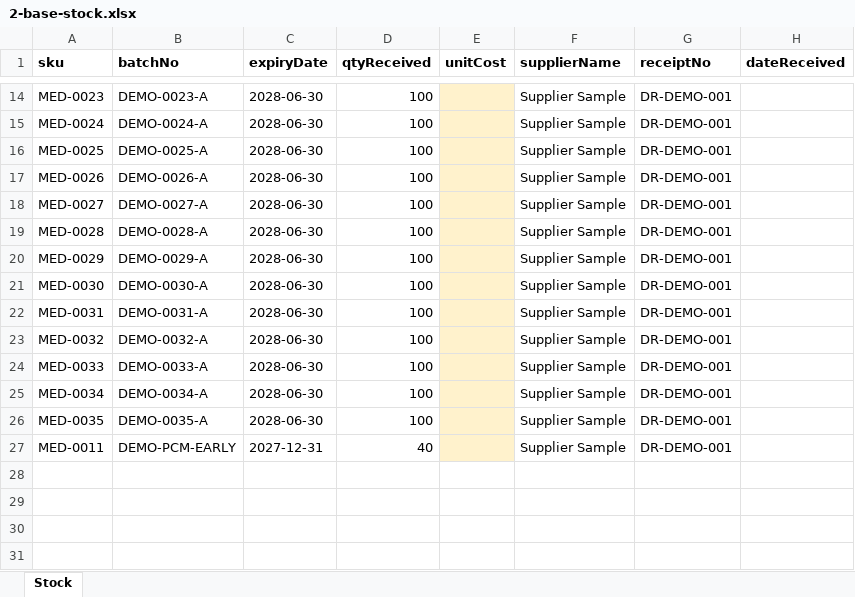
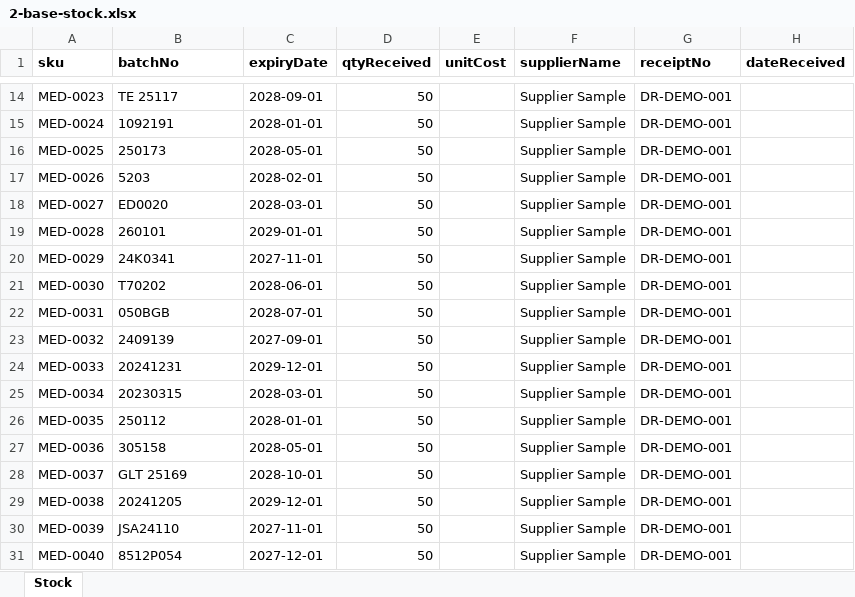
Before and after one commit to phobiaax/Amson, an Excel workbook: study/defense-day/demo-files/2-base-stock.xlsx, sheet Stock, drawn as a sheet; only a part is shown, gaps mark what is left out; values as stored, in another font and other column widths than the file's, no borders; removed rows and columns are numbered as before the commit, all else as after; the diff covers the shown part only; the diff names each change by its address in the sheet, - before the commit and + after, or states it on an @@ line.

Commit message:
Demo files from the branch price list (50 pre-loaded + 50 live)
Names, prices, batch numbers and expiry dates come from the April price list.
Stock SKUs are still the pre-clear prediction; renumber after Clear Test Data.

```diff
--- a/study/defense-day/demo-files/2-base-stock.xlsx (sheet Stock)
+++ b/study/defense-day/demo-files/2-base-stock.xlsx (sheet Stock)
-B14 (batchNo): DEMO-0023-A
+B14 (batchNo): TE 25117
-C14 (expiryDate): 2028-06-30
+C14 (expiryDate): 2028-09-01
-D14:D26 (qtyReceived): 100
+D14:D26 (qtyReceived): 50
-E14:E26 fill: #FFF2CC
+E14:E26 fill: none
-B15 (batchNo): DEMO-0024-A
+B15 (batchNo): 1092191
-C15 (expiryDate): 2028-06-30
+C15 (expiryDate): 2028-01-01
-B16 (batchNo): DEMO-0025-A
+B16 (batchNo): 250173
-C16 (expiryDate): 2028-06-30
+C16 (expiryDate): 2028-05-01
-B17 (batchNo): DEMO-0026-A
+B17 (batchNo): 5203
-C17 (expiryDate): 2028-06-30
+C17 (expiryDate): 2028-02-01
-B18 (batchNo): DEMO-0027-A
+B18 (batchNo): ED0020
-C18 (expiryDate): 2028-06-30
+C18 (expiryDate): 2028-03-01
-B19 (batchNo): DEMO-0028-A
+B19 (batchNo): 260101
-C19 (expiryDate): 2028-06-30
+C19 (expiryDate): 2029-01-01
-B20 (batchNo): DEMO-0029-A
+B20 (batchNo): 24K0341
-C20 (expiryDate): 2028-06-30
+C20 (expiryDate): 2027-11-01
-B21 (batchNo): DEMO-0030-A
+B21 (batchNo): T70202
-C21 (expiryDate): 2028-06-30
+C21 (expiryDate): 2028-06-01
-B22 (batchNo): DEMO-0031-A
+B22 (batchNo): 050BGB
-C22 (expiryDate): 2028-06-30
+C22 (expiryDate): 2028-07-01
-B23 (batchNo): DEMO-0032-A
+B23 (batchNo): 2409139
-C23 (expiryDate): 2028-06-30
+C23 (expiryDate): 2027-09-01
-B24 (batchNo): DEMO-0033-A
+B24 (batchNo): 20241231
-C24 (expiryDate): 2028-06-30
+C24 (expiryDate): 2029-12-01
-B25 (batchNo): DEMO-0034-A
+B25 (batchNo): 20230315
-C25 (expiryDate): 2028-06-30
+C25 (expiryDate): 2028-03-01
-B26 (batchNo): DEMO-0035-A
+B26 (batchNo): 250112
-C26 (expiryDate): 2028-06-30
+C26 (expiryDate): 2028-01-01
-row 27: MED-0011 | DEMO-PCM-EARLY | 2027-12-31 | 40 |  | Supplier Sample | DR-DEMO-001
+row 27: MED-0036 | 305158 | 2028-05-01 | 50 |  | Supplier Sample | DR-DEMO-001
+row 28: MED-0037 | GLT 25169 | 2028-10-01 | 50 |  | Supplier Sample | DR-DEMO-001
+row 29: MED-0038 | 20241205 | 2029-12-01 | 50 |  | Supplier Sample | DR-DEMO-001
+row 30: MED-0039 | JSA24110 | 2027-11-01 | 50 |  | Supplier Sample | DR-DEMO-001
+row 31: MED-0040 | 8512P054 | 2027-12-01 | 50 |  | Supplier Sample | DR-DEMO-001
```
Also changed, not shown: 20 added rows, 36 edited cells and cell formats elsewhere in this sheet, 8 other files.
